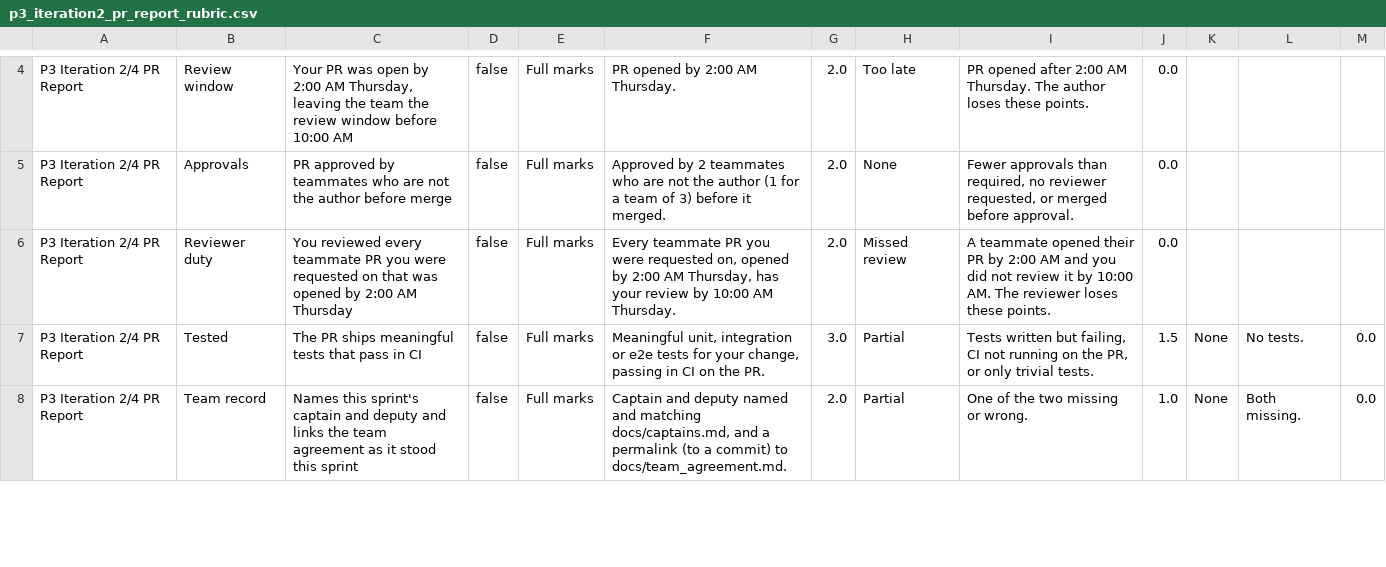
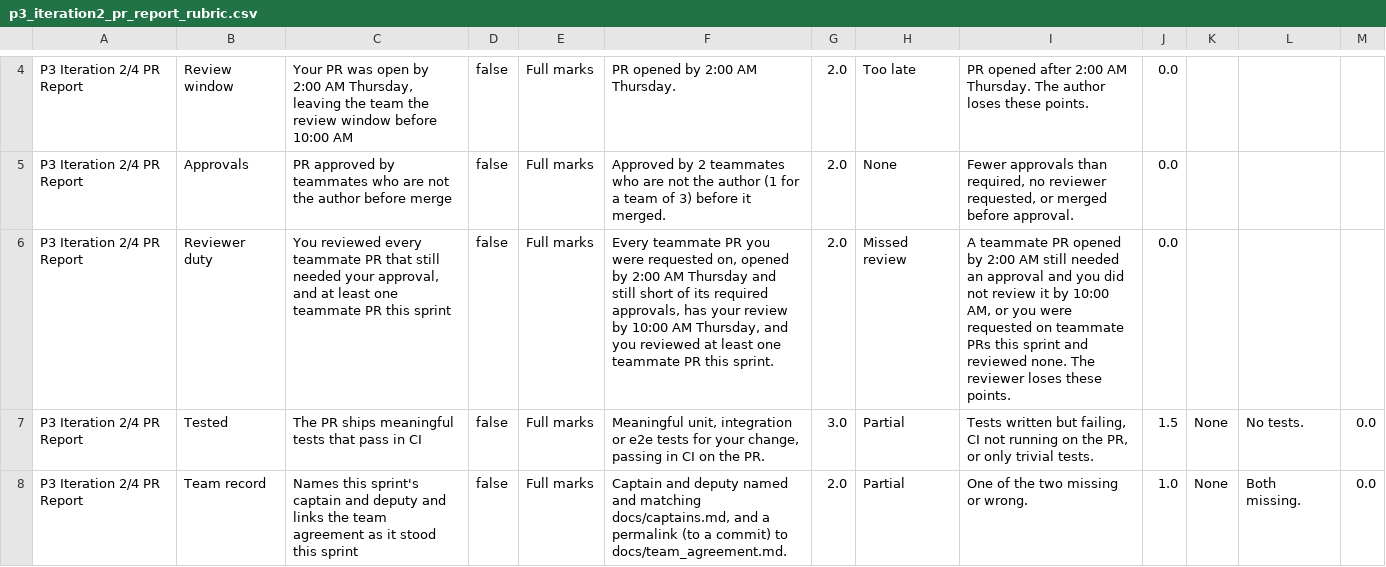
Before and after one commit to CST-438-projects/cst438-docs, a CSV file: projects/p3/rubrics/p3_iteration2_pr_report_rubric.csv, drawn as a sheet; only a part is shown, gaps mark what is left out.

```diff
--- a/projects/p3/rubrics/p3_iteration2_pr_report_rubric.csv
+++ b/projects/p3/rubrics/p3_iteration2_pr_report_rubric.csv
@@ -5,3 +5,3 @@ P3 Iteration 2/4 PR Report,Review window,"Your PR was open by 2:00 AM Thursday,
 P3 Iteration 2/4 PR Report,Approvals,PR approved by teammates who are not the author before merge,false,Full marks,Approved by 2 teammates who are not the author (1 for a team of 3) before it merged.,2.0,None,"Fewer approvals than required, no reviewer requested, or merged before approval.",0.0,,,
-P3 Iteration 2/4 PR Report,Reviewer duty,You reviewed every teammate PR you were requested on that was opened by 2:00 AM Thursday,false,Full marks,"Every teammate PR you were requested on, opened by 2:00 AM Thursday, has your review by 10:00 AM Thursday.",2.0,Missed review,A teammate opened their PR by 2:00 AM and you did not review it by 10:00 AM. The reviewer loses these points.,0.0,,,
+P3 Iteration 2/4 PR Report,Reviewer duty,"You reviewed every teammate PR that still needed your approval, and at least one teammate PR this sprint",false,Full marks,"Every teammate PR you were requested on, opened by 2:00 AM Thursday and still short of its required approvals, has your review by 10:00 AM Thursday, and you reviewed at least one teammate PR this sprint.",2.0,Missed review,"A teammate PR opened by 2:00 AM still needed an approval and you did not review it by 10:00 AM, or you were requested on teammate PRs this sprint and reviewed none. The reviewer loses these points.",0.0,,,
 P3 Iteration 2/4 PR Report,Tested,The PR ships meaningful tests that pass in CI,false,Full marks,"Meaningful unit, integration or e2e tests for your change, passing in CI on the PR.",3.0,Partial,"Tests written but failing, CI not running on the PR, or only trivial tests.",1.5,None,No tests.,0.0
```
Also changed, not shown: projects/p3/rubrics/p3_iteration3_pr_report_rubric.csv, projects/p3/rubrics/p3_iteration4_pr_report_rubric.csv, 4 other files.
